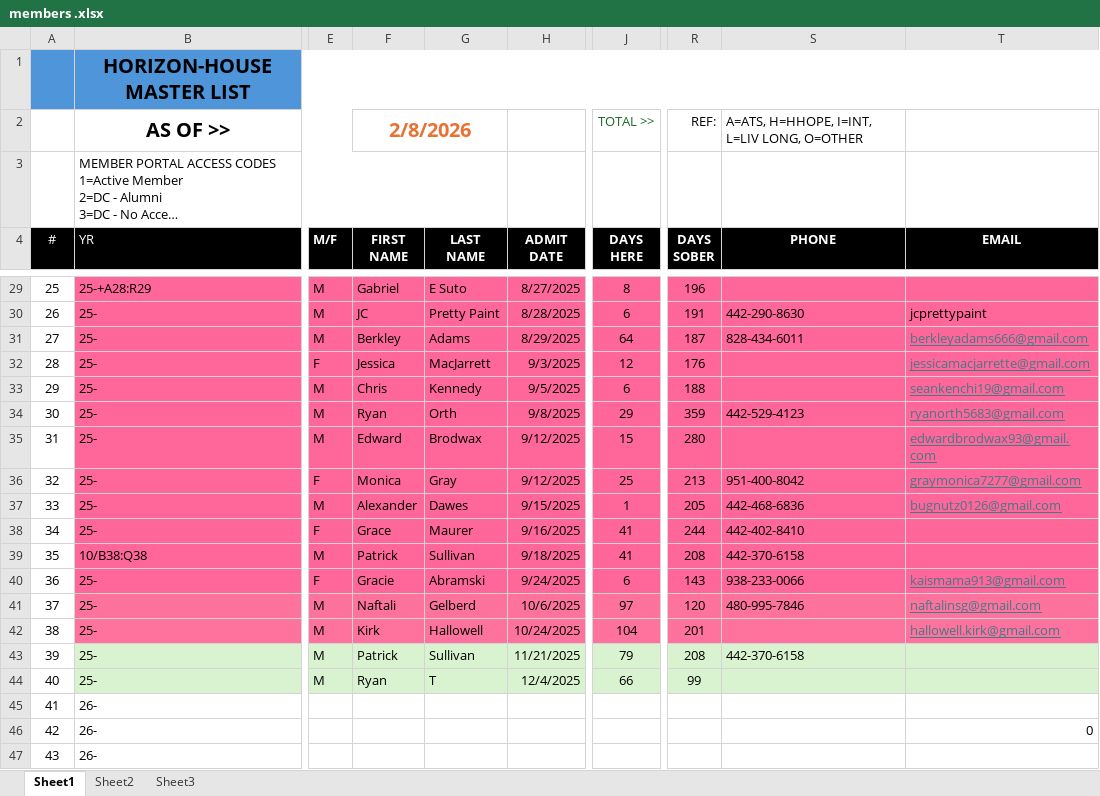
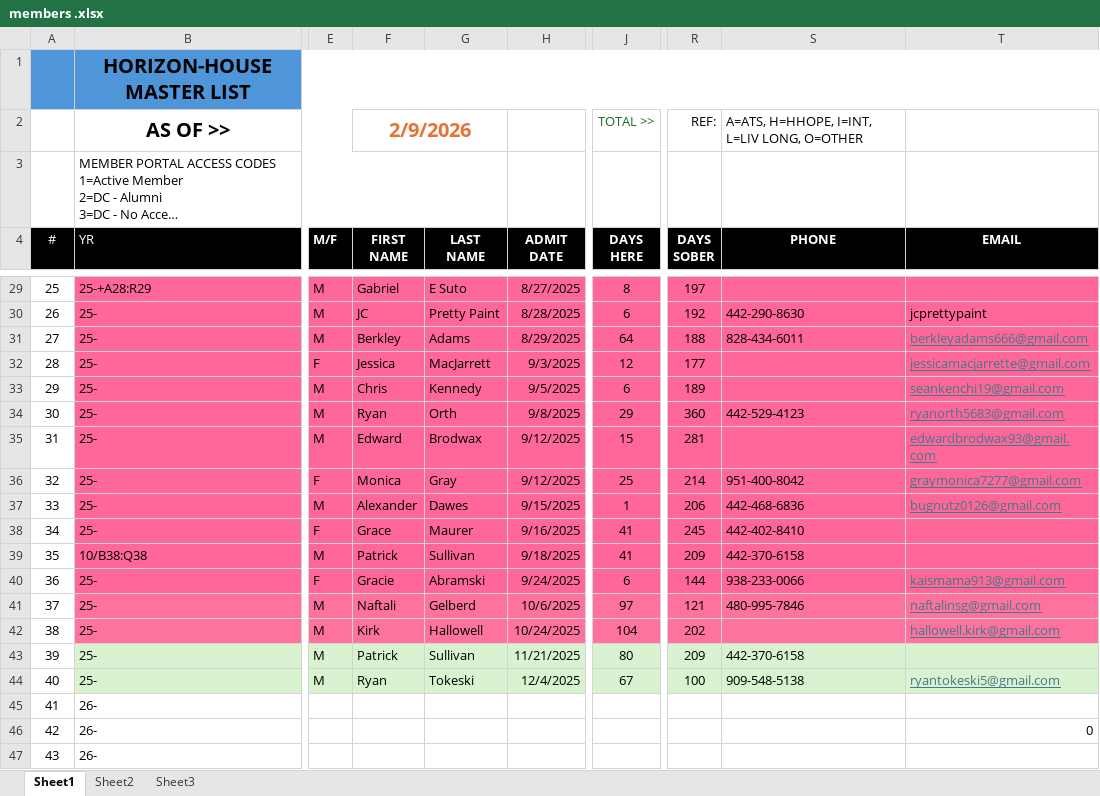
Before and after one commit to rmarsnpas/horizon-portal-frontend, an Excel workbook: members .xlsx, sheet Sheet1, drawn as a sheet; only a part is shown, gaps mark what is left out; long unchanged cells end in …; values as stored, in another font and other column widths than the file's, no borders; conditional formats not drawn; the diff covers the shown part only; the diff names each change by its address in the sheet, - before the commit and + after, or states it on an @@ line.

```diff
--- a/members .xlsx (sheet Sheet1)
+++ b/members .xlsx (sheet Sheet1)
-F2 (FIRST NAME): 2/8/2026
+F2 (FIRST NAME): 2/9/2026
-R29 (DAYS SOBER): 196
+R29 (DAYS SOBER): 197
-R30 (DAYS SOBER): 191
+R30 (DAYS SOBER): 192
-R31 (DAYS SOBER): 187
+R31 (DAYS SOBER): 188
-R32 (DAYS SOBER): 176
+R32 (DAYS SOBER): 177
-R33 (DAYS SOBER): 188
+R33 (DAYS SOBER): 189
-R34 (DAYS SOBER): 359
+R34 (DAYS SOBER): 360
-R35 (DAYS SOBER): 280
+R35 (DAYS SOBER): 281
-R36 (DAYS SOBER): 213
+R36 (DAYS SOBER): 214
-R37 (DAYS SOBER): 205
+R37 (DAYS SOBER): 206
-R38 (DAYS SOBER): 244
+R38 (DAYS SOBER): 245
-R39 (DAYS SOBER): 208
+R39 (DAYS SOBER): 209
-R40 (DAYS SOBER): 143
+R40 (DAYS SOBER): 144
-R41 (DAYS SOBER): 120
+R41 (DAYS SOBER): 121
-R42 (DAYS SOBER): 201
+R42 (DAYS SOBER): 202
-J43 (DAYS HERE): 79
+J43 (DAYS HERE): 80
-R43 (DAYS SOBER): 208
+R43 (DAYS SOBER): 209
-G44 (LAST NAME): T
+G44 (LAST NAME): Tokeski
-J44 (DAYS HERE): 66
+J44 (DAYS HERE): 67
-R44 (DAYS SOBER): 99
+R44 (DAYS SOBER): 100
-S44 (PHONE): (empty)
+S44 (PHONE): 909-548-5138
-T44 (EMAIL): (empty)
+T44 (EMAIL): ryantokeski5@gmail.com
```
Also changed, not shown: 20 edited cells elsewhere in this sheet, sheet Sheet2, 10 other files.
